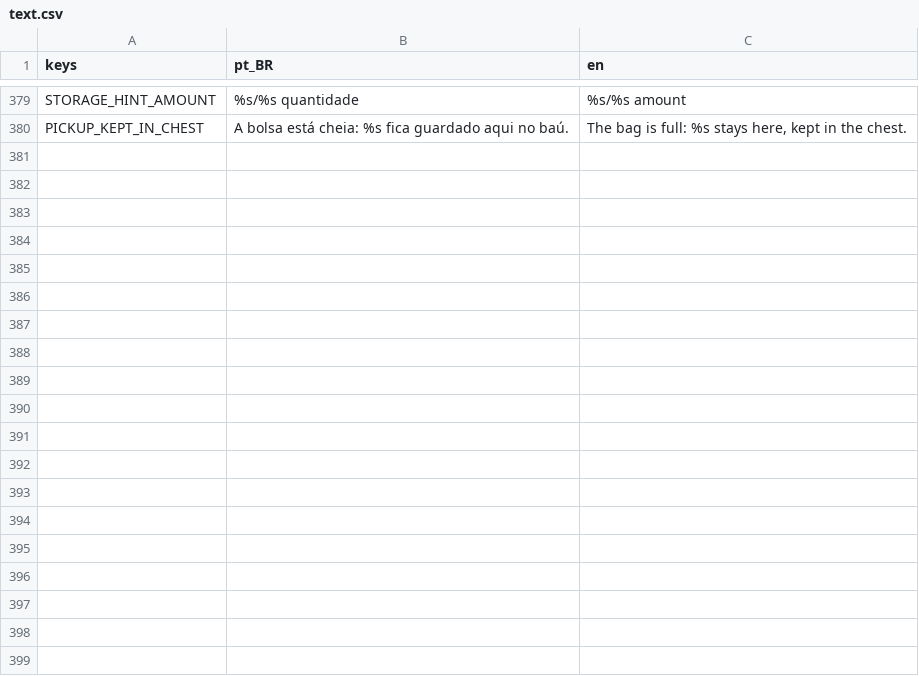
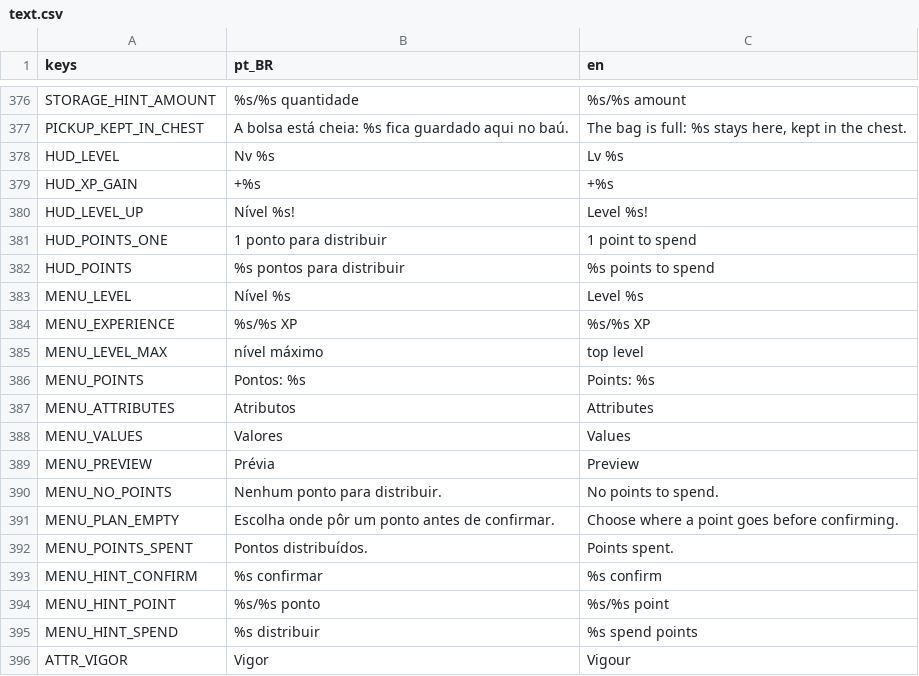
Before and after one commit to Jovinull/Ardovel, a CSV file: locale/text.csv, drawn as a sheet; only a part is shown, gaps mark what is left out; the diff covers the shown part only.

Commit message:
Spend attribute points in the status page
The status page shows the level, the experience toward the next one,
the points free, the four attributes and the values the hero uses in
play. The interact key starts spending: up and down choose an
attribute, left and right add or take back a point, the values show
what they would become, and only the interact key spends them; the
back key or closing the menu spends nothing, and the page stays put
while points are being chosen.

```diff
--- a/locale/text.csv
+++ b/locale/text.csv
@@ -404 +401,20 @@ STORAGE_HINT_AMOUNT,"%s/%s quantidade","%s/%s amount"
 PICKUP_KEPT_IN_CHEST,"A bolsa está cheia: %s fica guardado aqui no baú.","The bag is full: %s stays here, kept in the chest."
+HUD_LEVEL,"Nv %s","Lv %s"
+HUD_XP_GAIN,"+%s","+%s"
+HUD_LEVEL_UP,"Nível %s!","Level %s!"
+HUD_POINTS_ONE,"1 ponto para distribuir","1 point to spend"
+HUD_POINTS,"%s pontos para distribuir","%s points to spend"
+MENU_LEVEL,"Nível %s","Level %s"
+MENU_EXPERIENCE,"%s/%s XP","%s/%s XP"
+MENU_LEVEL_MAX,"nível máximo","top level"
+MENU_POINTS,"Pontos: %s","Points: %s"
+MENU_ATTRIBUTES,"Atributos","Attributes"
+MENU_VALUES,"Valores","Values"
+MENU_PREVIEW,"Prévia","Preview"
+MENU_NO_POINTS,"Nenhum ponto para distribuir.","No points to spend."
+MENU_PLAN_EMPTY,"Escolha onde pôr um ponto antes de confirmar.","Choose where a point goes before confirming."
+MENU_POINTS_SPENT,"Pontos distribuídos.","Points spent."
+MENU_HINT_CONFIRM,"%s confirmar","%s confirm"
+MENU_HINT_POINT,"%s/%s ponto","%s/%s point"
+MENU_HINT_SPEND,"%s distribuir","%s spend points"
+ATTR_VIGOR,"Vigor","Vigour"
```
Also changed, not shown: 9 added rows and 3 removed rows elsewhere in this file, 6 other files.
